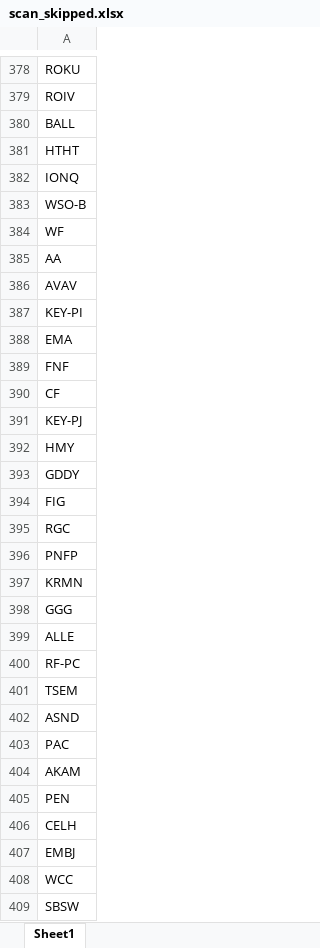
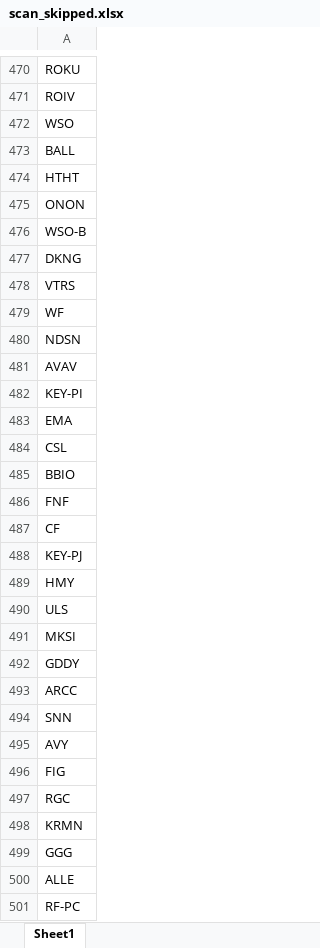
Before and after one commit to fbali10-ux/ABD_ikili_dip, an Excel workbook: scan_skipped.xlsx, sheet Sheet1, drawn as a sheet; only a part is shown, gaps mark what is left out; the shorter side is filled out with more unchanged rows; values as stored, in another font and other column widths than the file's, no borders; removed rows and columns are numbered as before the commit, all else as after; the diff covers the shown part only; the diff names each change by its address in the sheet, - before the commit and + after, or states it on an @@ line.

```diff
--- a/scan_skipped.xlsx (sheet Sheet1)
+++ b/scan_skipped.xlsx (sheet Sheet1)
+row 472: WSO
-A475: IONQ
+A475: ONON
+row 477: DKNG
+row 478: VTRS
-A480: AA
+A480: NDSN
+row 484: CSL
+row 485: BBIO
+row 490: ULS
+row 491: MKSI
+row 493: ARCC
+row 494: SNN
+row 495: AVY
-row 396: PNFP
```
Also changed, not shown: 139 added rows, 21 removed rows and 16 edited cells elsewhere in this sheet, dip_yakalama_daily_120dip_rebound_sonuclar.xlsx, 1 other file.
